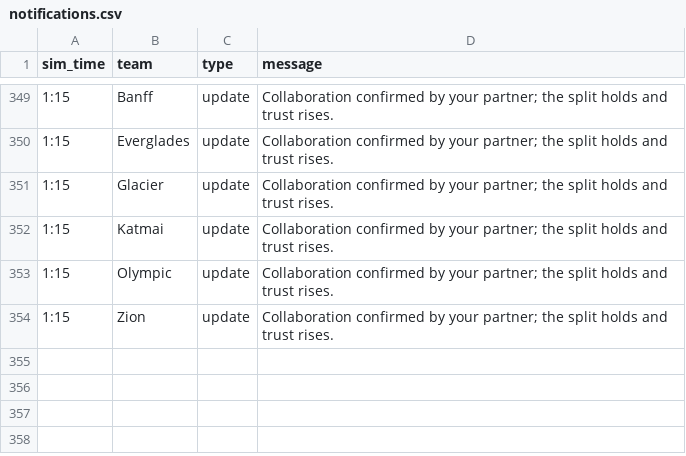
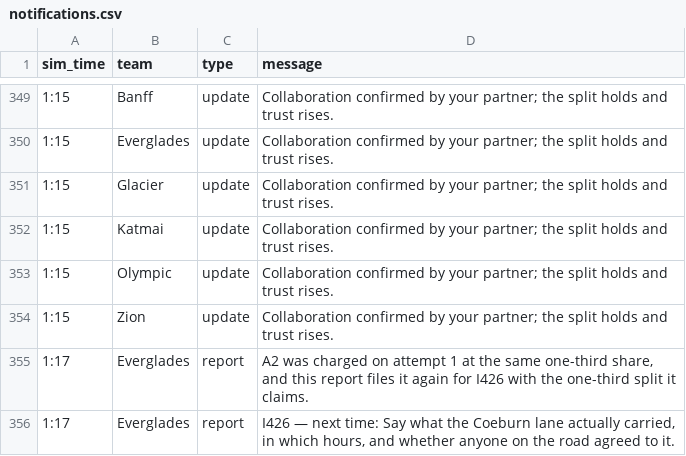
Before and after one commit to future-of-security/simulation-data, a CSV file: virginia-cascading-crisis/phase_4/notifications.csv, drawn as a sheet; only a part is shown, gaps mark what is left out; the diff names each change by its address in the sheet, - before the commit and + after, or states it on an @@ line.

Commit message:
phase 4 tick 20261001-135017: 1 submission(s)

```diff
--- a/virginia-cascading-crisis/phase_4/notifications.csv
+++ b/virginia-cascading-crisis/phase_4/notifications.csv
+row 355: 1:17 | Everglades | report | A2 was charged on attempt 1 at the same one-third share, and this report files it again for I426 with the one-third split it claims.
+row 356: 1:17 | Everglades | report | I426 — next time: Say what the Coeburn lane actually carried, in which hours, and whether anyone on the road agreed to it.
```
Also changed, not shown: 3 other files.
